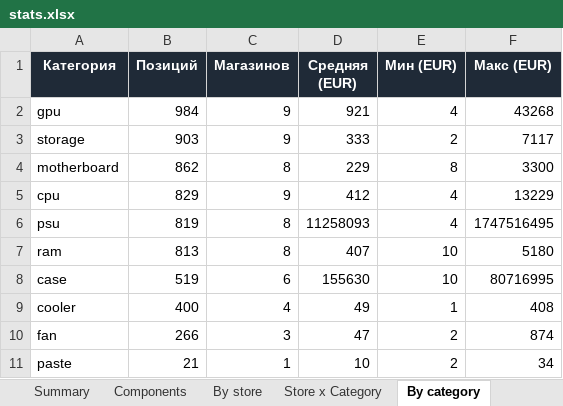
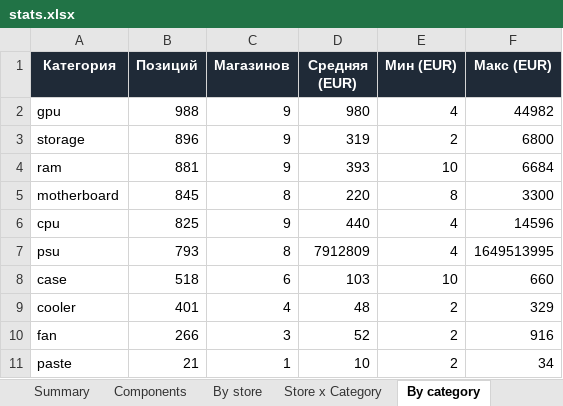
Before and after one commit to Dwarfpt/pcwatt-prices, an Excel workbook: stats.xlsx, sheet By category, drawn as a sheet; values as stored, in another font and other column widths than the file's, no borders; removed rows and columns are numbered as before the commit, all else as after; the diff names each change by its address in the sheet, - before the commit and + after, or states it on an @@ line.

```diff
--- a/stats.xlsx (sheet By category)
+++ b/stats.xlsx (sheet By category)
-B2 (Позиций): 984
+B2 (Позиций): 988
-D2 (Средняя (EUR)): 921
+D2 (Средняя (EUR)): 980
-F2 (Макс (EUR)): 43268
+F2 (Макс (EUR)): 44982
-B3 (Позиций): 903
+B3 (Позиций): 896
-D3 (Средняя (EUR)): 333
+D3 (Средняя (EUR)): 319
-F3 (Макс (EUR)): 7117
+F3 (Макс (EUR)): 6800
+row 4: ram | 881 | 9 | 393 | 10 | 6684
-B5 (Позиций): 862
+B5 (Позиций): 845
-D5 (Средняя (EUR)): 229
+D5 (Средняя (EUR)): 220
-B6 (Позиций): 829
+B6 (Позиций): 825
-D6 (Средняя (EUR)): 412
+D6 (Средняя (EUR)): 440
-F6 (Макс (EUR)): 13229
+F6 (Макс (EUR)): 14596
-B7 (Позиций): 819
+B7 (Позиций): 793
-D7 (Средняя (EUR)): 11258093
+D7 (Средняя (EUR)): 7912809
-F7 (Макс (EUR)): 1747516495
+F7 (Макс (EUR)): 1649513995
-row 7: ram | 813 | 8 | 407 | 10 | 5180
-B8 (Позиций): 519
+B8 (Позиций): 518
-D8 (Средняя (EUR)): 155630
+D8 (Средняя (EUR)): 103
-F8 (Макс (EUR)): 80716995
+F8 (Макс (EUR)): 660
-B9 (Позиций): 400
+B9 (Позиций): 401
-D9 (Средняя (EUR)): 49
+D9 (Средняя (EUR)): 48
-E9 (Мин (EUR)): 1
+E9 (Мин (EUR)): 2
-F9 (Макс (EUR)): 408
+F9 (Макс (EUR)): 329
-D10 (Средняя (EUR)): 47
+D10 (Средняя (EUR)): 52
-F10 (Макс (EUR)): 874
+F10 (Макс (EUR)): 916
```
Also changed, not shown: sheet Components, sheet Store x Category, sheet By store, sheet By country, sheet Summary, 3 other files.
